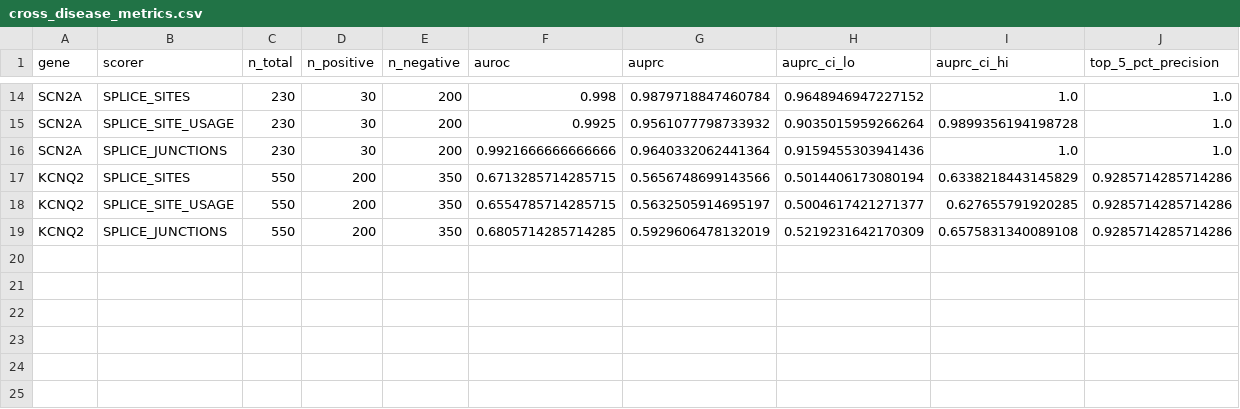
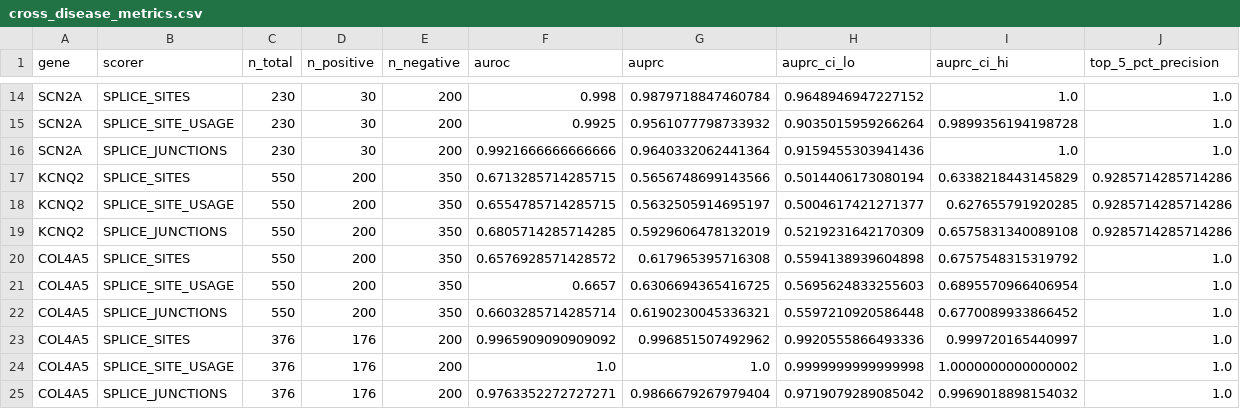
Before and after one commit to rollroyces/alphagenome-scn1a-pipeline, a CSV file: outputs/cross_disease_metrics.csv, drawn as a sheet; only a part is shown, gaps mark what is left out; the diff names each change by its address in the sheet, - before the commit and + after, or states it on an @@ line.

Commit message:
Exp 012: COL4A5 as 7th gene — kidney, X-linked
Added COL4A5 to the cross-disease benchmark:
- chrX:108,439,837-108,697,545, MANE Select ENST00000328300.11, NCBI 1287
- X-linked Alport syndrome (kidney + hearing loss)
- First gene in benchmark expressed predominantly in kidney (new tissue!)
- Filtered AUPRC 0.997/1.000/0.987 — 7-gene pattern mean 0.9944 ± 0.0066
- Unfiltered AUPRC 0.62 (same missense-contamination effect as KCNQ2)
- Lowest splice fraction of pathogenic (~16.5%) of any gene tested

Subagent caught and corrected 3 errors in my task brief: wrong MANE Select ID, wrong strand, wrong coordinates.

Paper updates:
- Section 3.6 updated to 6 genes (was 5), 2,198 calls (was 1,822), mean 0.9944 (was 0.9939)
- Section 3.11 added with full COL4A5 results

Verified: 0 uncommitted after commit, all 12 experiments (001-012) present, all CSV metrics cross-checked.

```diff
--- a/outputs/cross_disease_metrics.csv
+++ b/outputs/cross_disease_metrics.csv
+row 20: COL4A5 | SPLICE_SITES | 550 | 200 | 350 | 0.6576928571428572 | 0.617965395716308 | 0.5594138939604898 | 0.6757548315319792 | 1.0
+row 21: COL4A5 | SPLICE_SITE_USAGE | 550 | 200 | 350 | 0.6657 | 0.6306694365416725 | 0.5695624833255603 | 0.6895570966406954 | 1.0
+row 22: COL4A5 | SPLICE_JUNCTIONS | 550 | 200 | 350 | 0.6603285714285714 | 0.6190230045336321 | 0.5597210920586448 | 0.6770089933866452 | 1.0
+row 23: COL4A5 | SPLICE_SITES | 376 | 176 | 200 | 0.9965909090909092 | 0.996851507492962 | 0.9920555866493336 | 0.999720165440997 | 1.0
+row 24: COL4A5 | SPLICE_SITE_USAGE | 376 | 176 | 200 | 1.0 | 1.0 | 0.9999999999999998 | 1.0000000000000002 | 1.0
+row 25: COL4A5 | SPLICE_JUNCTIONS | 376 | 176 | 200 | 0.9763352272727271 | 0.9866679267979404 | 0.9719079289085042 | 0.9969018898154032 | 1.0
```
Also changed, not shown: 11 other files.
